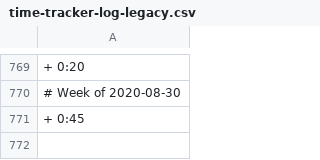
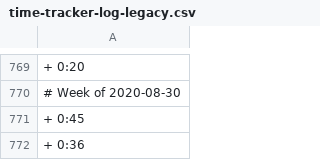
Before and after one commit to benleamon/public-data, a CSV file: time-tracker-log-legacy.csv, drawn as a sheet; only a part is shown, gaps mark what is left out; the diff names each change by its address in the sheet, - before the commit and + after, or states it on an @@ line.

```diff
--- a/time-tracker-log-legacy.csv
+++ b/time-tracker-log-legacy.csv
+row 772: + 0:36
```
Also changed, not shown: time-tracker-log.csv.
